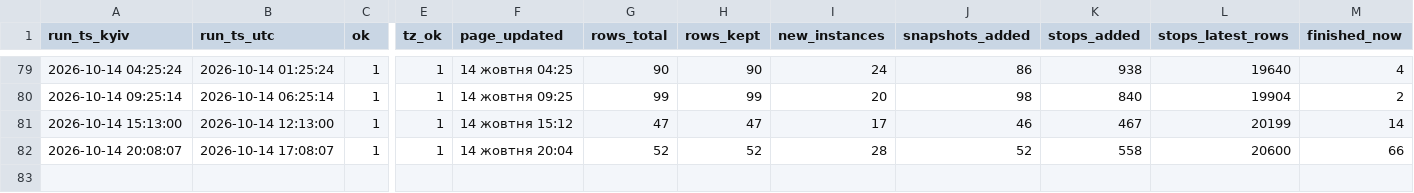
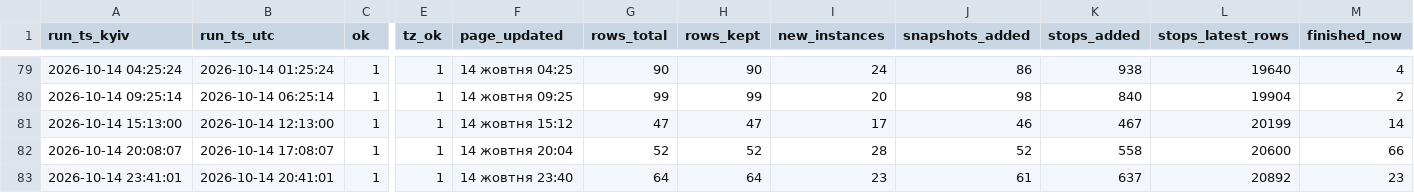
Before and after one commit to bratxja-cmd/trains, a CSV file: data/run_log.csv, drawn as a sheet; only a part is shown, gaps mark what is left out; rows hold the shown columns only; the diff names each change by its address in the sheet, - before the commit and + after, or states it on an @@ line.

```diff
--- a/data/run_log.csv
+++ b/data/run_log.csv
+row 83: 2026-10-14 23:41:01 | 2026-10-14 20:41:01 | 1 | 1 | 14 жовтня 23:40 | 64 | 64 | 23 | 61 | 637 | 20892 | 23
```
Also changed, not shown: 5 other files.
